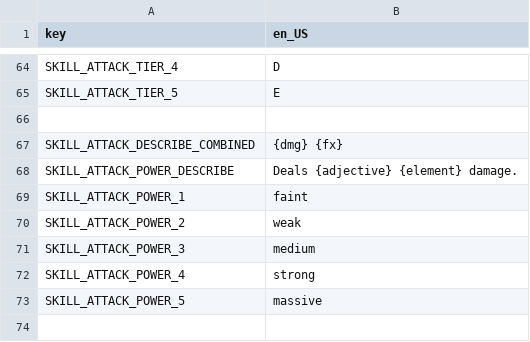
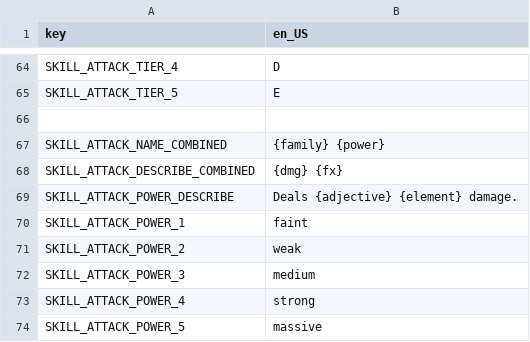
Before and after one commit to Lamby777/PETS-G, a CSV file: pets-gd/i18n/translations.csv, drawn as a sheet; only a part is shown, gaps mark what is left out; the shorter side is filled out with more unchanged rows; the diff names each change by its address in the sheet, - before the commit and + after, or states it on an @@ line.

Commit message:
attack skill name shows proper letter after the family

```diff
--- a/pets-gd/i18n/translations.csv
+++ b/pets-gd/i18n/translations.csv
+row 67: SKILL_ATTACK_NAME_COMBINED | {family} {power}
```
Also changed, not shown: 1 other file.
